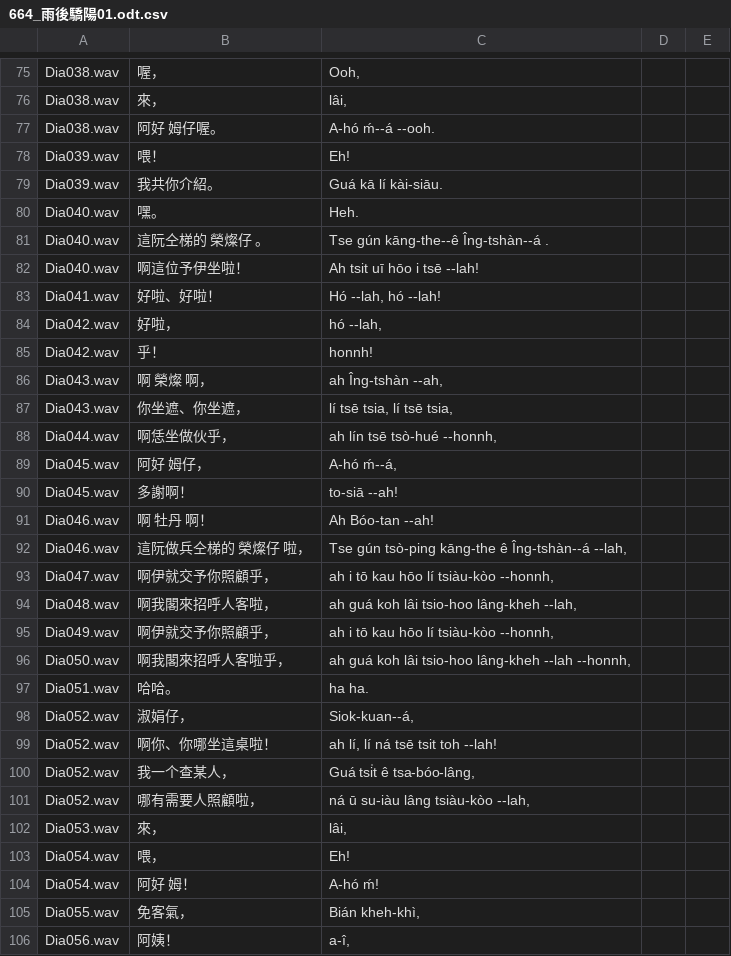
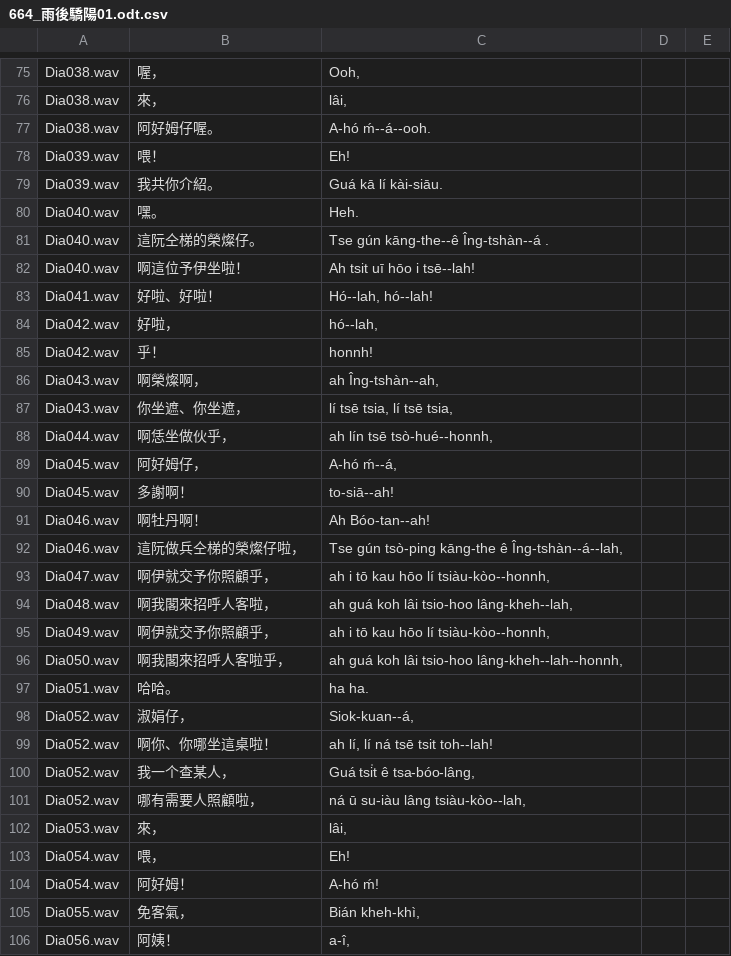
Before and after one commit to i3thuan5/SuiSiann-KauTui, a CSV file: csv_piansik/664_雨後驕陽01.odt.csv, drawn as a sheet; only a part is shown, gaps mark what is left out; the diff covers the shown part only.

```diff
--- a/csv_piansik/664_雨後驕陽01.odt.csv
+++ b/csv_piansik/664_雨後驕陽01.odt.csv
@@ -76,3 +76,3 @@ Dia038.wav,喔，,"Ooh,",,
 Dia038.wav,來，,"lâi,",,
-Dia038.wav,阿好 姆仔喔。,A-hó  ḿ--á --ooh.,,
+Dia038.wav,阿好姆仔喔。,A-hó ḿ--á--ooh.,,
 Dia039.wav,喂！,Eh!,,
@@ -80,26 +80,26 @@ Dia039.wav,我共你介紹。,Guá kā lí kài-siāu.,,
 Dia040.wav,嘿。,Heh.,,
-Dia040.wav,這阮仝梯的 榮燦仔 。,Tse gún kāng-the--ê  Îng-tshàn--á .,,
-Dia040.wav,啊這位予伊坐啦！,Ah tsit uī hōo i tsē --lah!,,
-Dia041.wav,好啦、好啦！,"Hó --lah, hó --lah!",,
-Dia042.wav,好啦，,"hó --lah,",,
+Dia040.wav,這阮仝梯的榮燦仔。,Tse gún kāng-the--ê Îng-tshàn--á .,,
+Dia040.wav,啊這位予伊坐啦！,Ah tsit uī hōo i tsē--lah!,,
+Dia041.wav,好啦、好啦！,"Hó--lah, hó--lah!",,
+Dia042.wav,好啦，,"hó--lah,",,
 Dia042.wav,乎！,honnh!,,
-Dia043.wav,啊 榮燦 啊，,"ah  Îng-tshàn  --ah,",,
+Dia043.wav,啊榮燦啊，,"ah Îng-tshàn--ah,",,
 Dia043.wav,你坐遮、你坐遮，,"lí tsē tsia, lí tsē tsia,",,
-Dia044.wav,啊恁坐做伙乎，,"ah lín tsē tsò-hué --honnh,",,
-Dia045.wav,阿好 姆仔，,"A-hó  ḿ--á,",,
-Dia045.wav,多謝啊！,to-siā --ah!,,
-Dia046.wav,啊 牡丹 啊！,Ah  Bóo-tan  --ah!,,
-Dia046.wav,這阮做兵仝梯的 榮燦仔 啦，,"Tse gún tsò-ping kāng-the ê  Îng-tshàn--á  --lah,",,
-Dia047.wav,啊伊就交予你照顧乎，,"ah i tō kau hōo lí tsiàu-kòo --honnh,",,
-Dia048.wav,啊我閣來招呼人客啦，,"ah guá koh lâi tsio-hoo lâng-kheh --lah,",,
-Dia049.wav,啊伊就交予你照顧乎，,"ah i tō kau hōo lí tsiàu-kòo --honnh,",,
-Dia050.wav,啊我閣來招呼人客啦乎，,"ah guá koh lâi tsio-hoo lâng-kheh --lah --honnh,",,
+Dia044.wav,啊恁坐做伙乎，,"ah lín tsē tsò-hué--honnh,",,
+Dia045.wav,阿好姆仔，,"A-hó ḿ--á,",,
+Dia045.wav,多謝啊！,to-siā--ah!,,
+Dia046.wav,啊牡丹啊！,Ah Bóo-tan--ah!,,
+Dia046.wav,這阮做兵仝梯的榮燦仔啦，,"Tse gún tsò-ping kāng-the ê Îng-tshàn--á--lah,",,
+Dia047.wav,啊伊就交予你照顧乎，,"ah i tō kau hōo lí tsiàu-kòo--honnh,",,
+Dia048.wav,啊我閣來招呼人客啦，,"ah guá koh lâi tsio-hoo lâng-kheh--lah,",,
+Dia049.wav,啊伊就交予你照顧乎，,"ah i tō kau hōo lí tsiàu-kòo--honnh,",,
+Dia050.wav,啊我閣來招呼人客啦乎，,"ah guá koh lâi tsio-hoo lâng-kheh--lah--honnh,",,
 Dia051.wav,哈哈。,ha ha.,,
 Dia052.wav,淑娟仔，,"Siok-kuan--á,",,
-Dia052.wav,啊你、你哪坐這桌啦！,"ah lí, lí ná tsē tsit toh --lah!",,
+Dia052.wav,啊你、你哪坐這桌啦！,"ah lí, lí ná tsē tsit toh--lah!",,
 Dia052.wav,我一个查某人，,"Guá tsi̍t ê tsa-bóo-lâng,",,
-Dia052.wav,哪有需要人照顧啦，,"ná ū su-iàu lâng tsiàu-kòo --lah,",,
+Dia052.wav,哪有需要人照顧啦，,"ná ū su-iàu lâng tsiàu-kòo--lah,",,
 Dia053.wav,來，,"lâi,",,
 Dia054.wav,喂，,Eh!,,
-Dia054.wav,阿好 姆！,A-hó  ḿ!,,
+Dia054.wav,阿好姆！,A-hó ḿ!,,
 Dia055.wav,免客氣，,"Bián kheh-khì,",,
```
Also changed, not shown: 58 edited cells elsewhere in this file.
